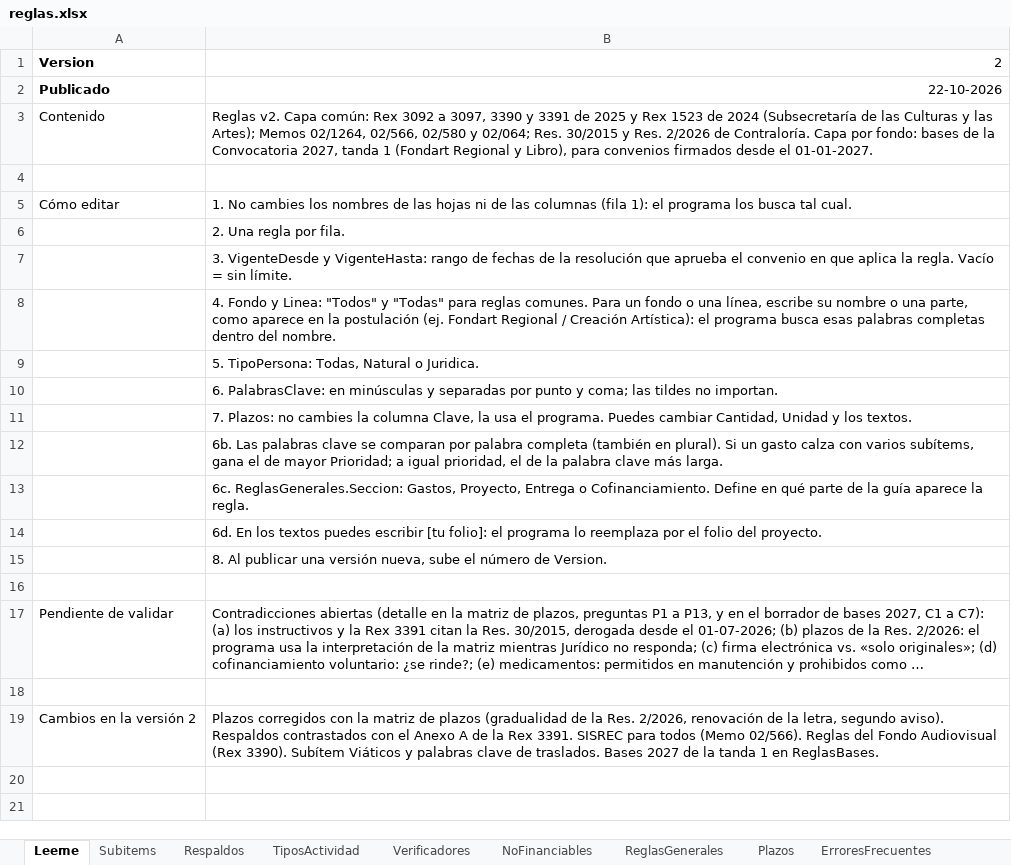
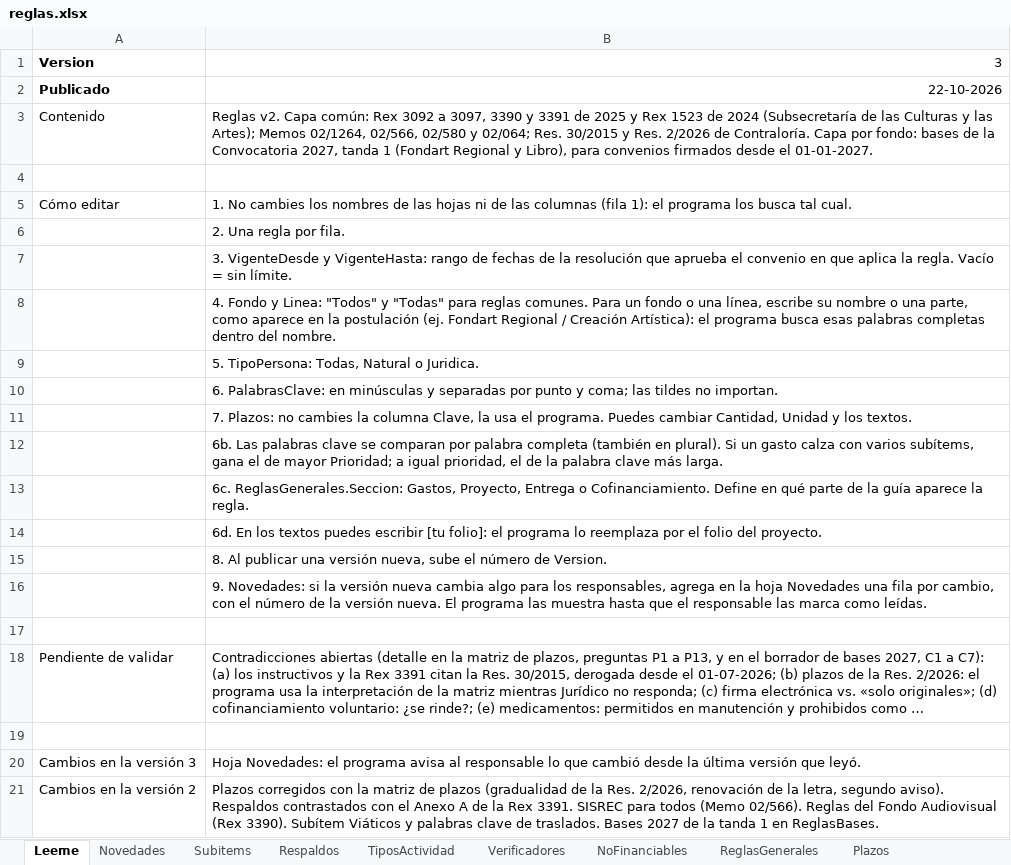
Before and after one commit to georgeaguilera/guia-rendicion-reglas, an Excel workbook: reglas.xlsx, sheet Leeme, drawn as a sheet; long unchanged cells end in …; values as stored, in another font and other column widths than the file's, no borders; the diff names each change by its address in the sheet, - before the commit and + after, or states it on an @@ line.

Commit message:
Reglas v3 (22-10-2026): hoja Novedades para avisar a los responsables qué cambió

```diff
--- a/reglas.xlsx (sheet Leeme)
+++ b/reglas.xlsx (sheet Leeme)
+sheet tab: Novedades
-B1: 2
+B1: 3
+row 16:  | 9. Novedades: si la versión nueva cambia algo para los responsables, agrega en la hoja Novedades una fila por cambio, con el número de la versión nueva. El programa las muestra hasta que el responsable las marca como leídas.
+row 20: Cambios en la versión 3 | Hoja Novedades: el programa avisa al responsable lo que cambió desde la última versión que leyó.
```
